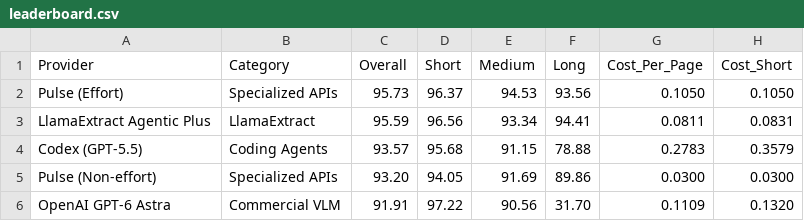
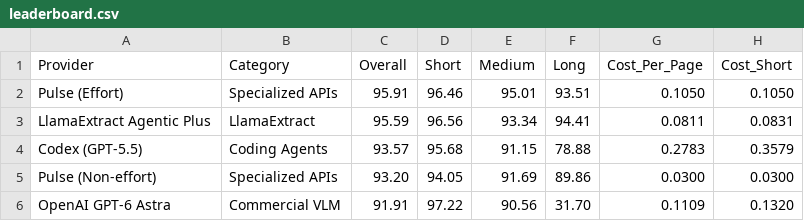
Before and after one commit to morgan-pulse/ParseBench, a CSV file: leaderboard.csv, drawn as a sheet; only a part is shown; the diff names each change by its address in the sheet, - before the commit and + after, or states it on an @@ line.

```diff
--- a/leaderboard.csv
+++ b/leaderboard.csv
-C2 (Overall): 95.73
+C2 (Overall): 95.91
-D2 (Short): 96.37
+D2 (Short): 96.46
-E2 (Medium): 94.53
+E2 (Medium): 95.01
-F2 (Long): 93.56
+F2 (Long): 93.51
```
Also changed, not shown: 1 other file.
